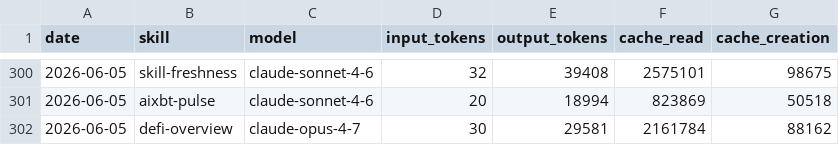
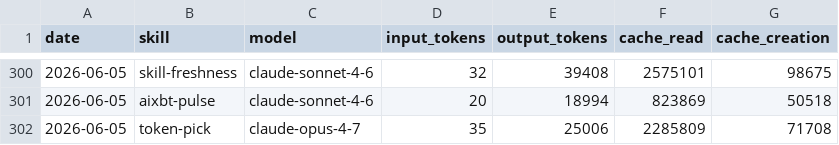
Before and after one commit to anajuliabit/aeon, a CSV file: memory/token-usage.csv, drawn as a sheet; only a part is shown, gaps mark what is left out.

Commit message:
chore(token-pick): auto-commit 2026-06-05

```diff
--- a/memory/token-usage.csv
+++ b/memory/token-usage.csv
@@ -301,2 +301,2 @@ date,skill,model,input_tokens,output_tokens,cache_read,cache_creation
 2026-06-05,aixbt-pulse,claude-sonnet-4-6,20,18994,823869,50518
-2026-06-05,defi-overview,claude-opus-4-7,30,29581,2161784,88162
+2026-06-05,token-pick,claude-opus-4-7,35,25006,2285809,71708
```
Also changed, not shown: 8 other files.
